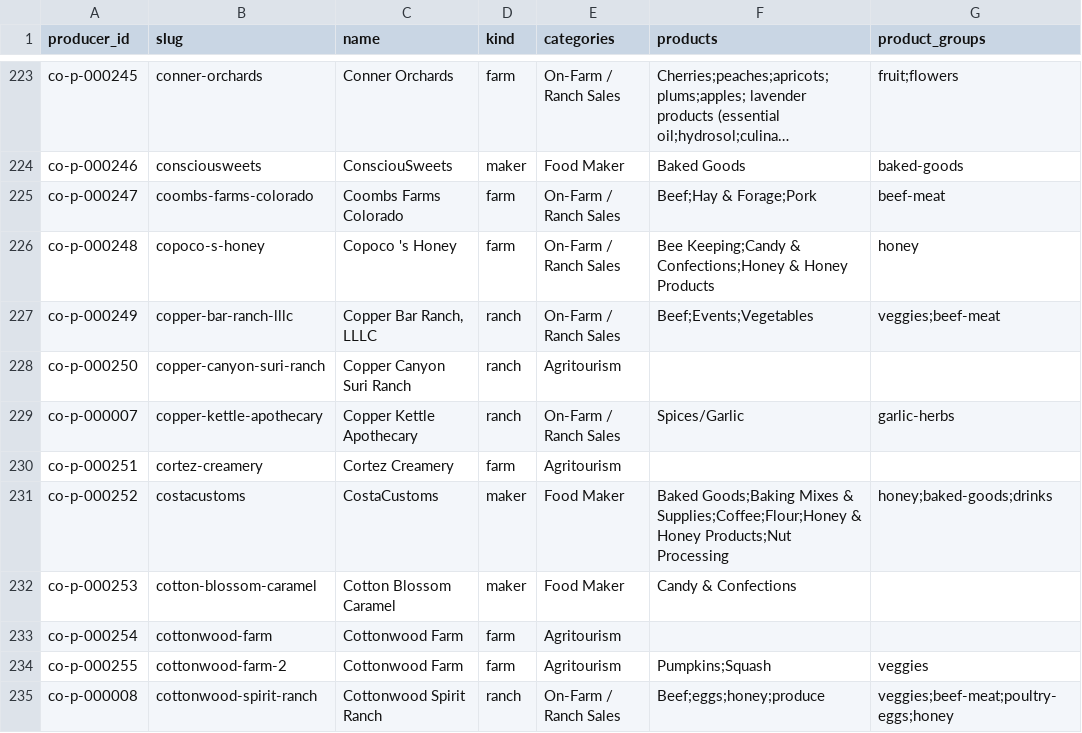
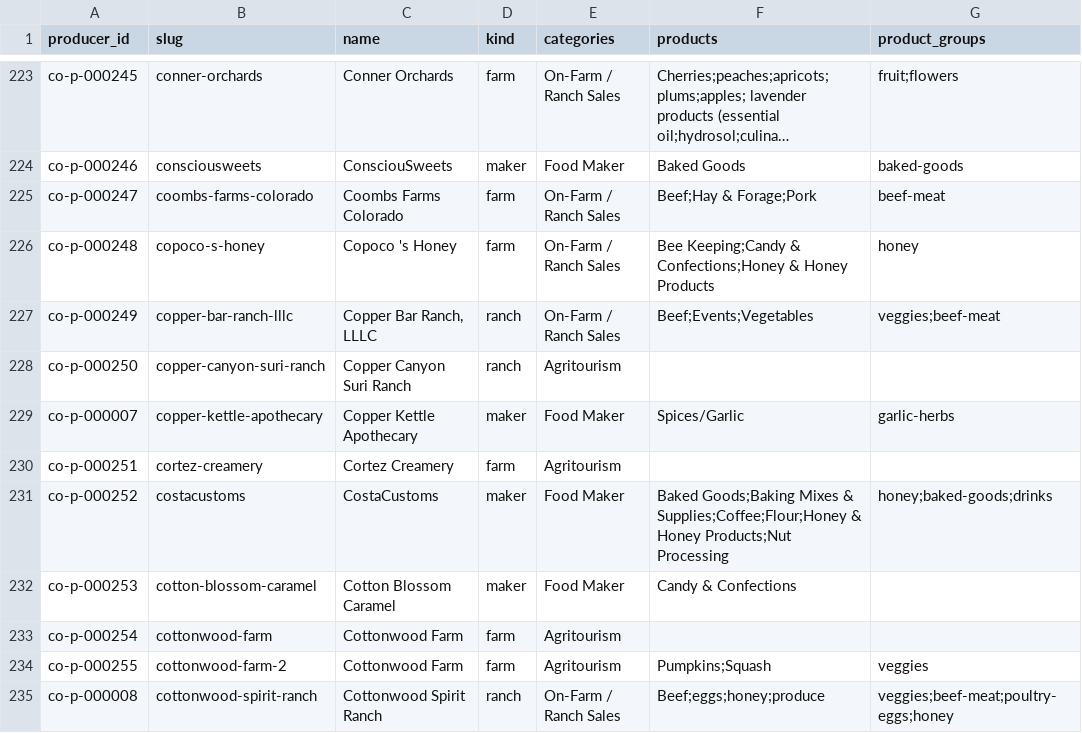
Before and after one commit to open-food-web/colorado-open-food-web, a CSV file: data/colorado/producers.csv, drawn as a sheet; only a part is shown, gaps mark what is left out; long unchanged cells end in …; the diff names each change by its address in the sheet, - before the commit and + after, or states it on an @@ line.

```diff
--- a/data/colorado/producers.csv
+++ b/data/colorado/producers.csv
-D229 (kind): ranch
+D229 (kind): maker
-E229 (categories): On-Farm / Ranch Sales
+E229 (categories): Food Maker
```
Also changed, not shown: inputs/overrides.csv, inputs/producer_kinds.csv, 1 other file.
